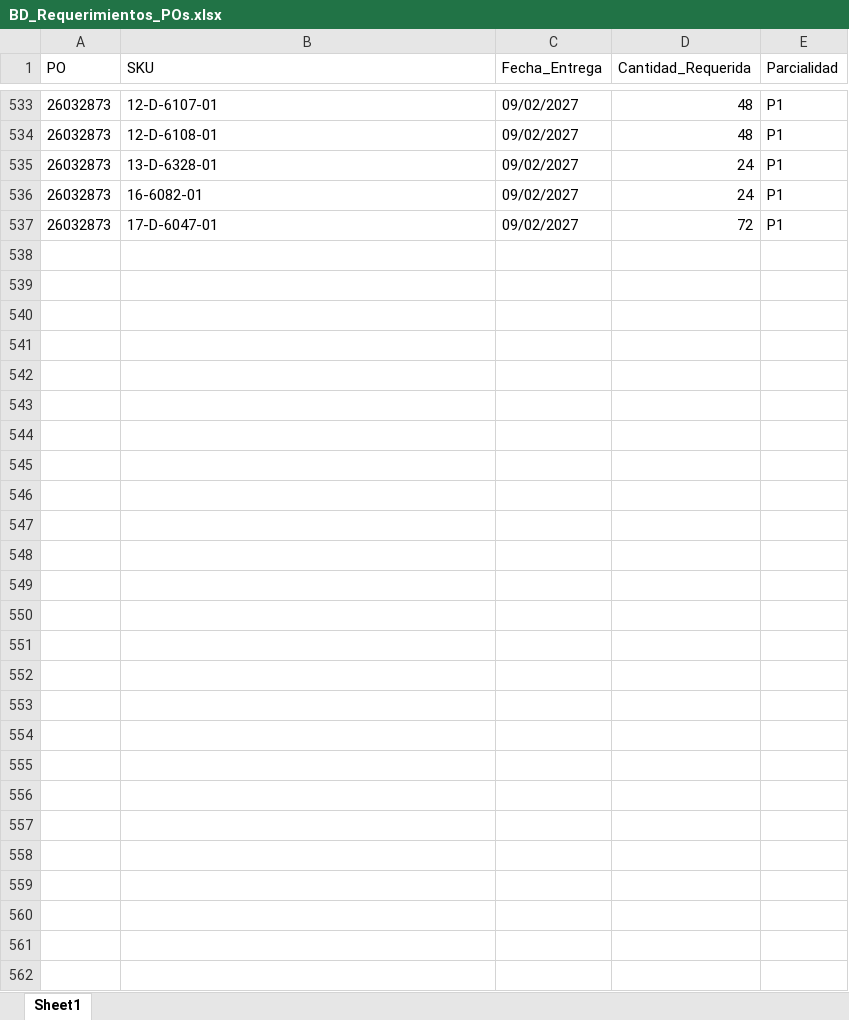
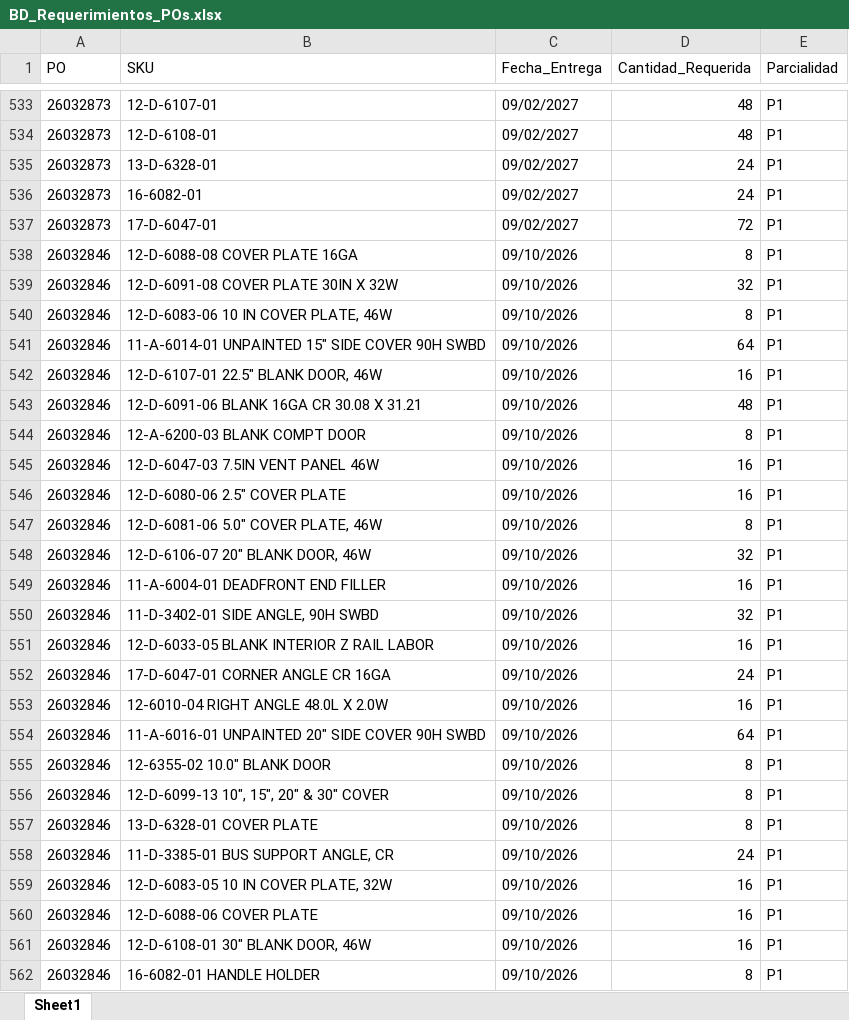
Before and after one commit to jesusalbertomoraleslopez-byte/sigrama_po_tracker, an Excel workbook: data/BD_Requerimientos_POs.xlsx, sheet Sheet1, drawn as a sheet; only a part is shown, gaps mark what is left out; values as stored, in another font and other column widths than the file's, no borders; the diff names each change by its address in the sheet, - before the commit and + after, or states it on an @@ line.

```diff
--- a/data/BD_Requerimientos_POs.xlsx (sheet Sheet1)
+++ b/data/BD_Requerimientos_POs.xlsx (sheet Sheet1)
+row 538: 26032846 | 12-D-6088-08 COVER PLATE 16GA | 09/10/2026 | 8 | P1
+row 539: 26032846 | 12-D-6091-08 COVER PLATE 30IN X 32W | 09/10/2026 | 32 | P1
+row 540: 26032846 | 12-D-6083-06 10 IN COVER PLATE, 46W | 09/10/2026 | 8 | P1
+row 541: 26032846 | 11-A-6014-01 UNPAINTED 15" SIDE COVER 90H SWBD | 09/10/2026 | 64 | P1
+row 542: 26032846 | 12-D-6107-01 22.5" BLANK DOOR, 46W | 09/10/2026 | 16 | P1
+row 543: 26032846 | 12-D-6091-06 BLANK 16GA CR 30.08 X 31.21 | 09/10/2026 | 48 | P1
+row 544: 26032846 | 12-A-6200-03 BLANK COMPT DOOR | 09/10/2026 | 8 | P1
+row 545: 26032846 | 12-D-6047-03 7.5IN VENT PANEL 46W | 09/10/2026 | 16 | P1
+row 546: 26032846 | 12-D-6080-06 2.5" COVER PLATE | 09/10/2026 | 16 | P1
+row 547: 26032846 | 12-D-6081-06 5.0" COVER PLATE, 46W | 09/10/2026 | 8 | P1
+row 548: 26032846 | 12-D-6106-07 20" BLANK DOOR, 46W | 09/10/2026 | 32 | P1
+row 549: 26032846 | 11-A-6004-01 DEADFRONT END FILLER | 09/10/2026 | 16 | P1
+row 550: 26032846 | 11-D-3402-01 SIDE ANGLE, 90H SWBD | 09/10/2026 | 32 | P1
+row 551: 26032846 | 12-D-6033-05 BLANK INTERIOR Z RAIL LABOR | 09/10/2026 | 16 | P1
+row 552: 26032846 | 17-D-6047-01 CORNER ANGLE CR 16GA | 09/10/2026 | 24 | P1
+row 553: 26032846 | 12-6010-04 RIGHT ANGLE 48.0L X 2.0W | 09/10/2026 | 16 | P1
+row 554: 26032846 | 11-A-6016-01 UNPAINTED 20" SIDE COVER 90H SWBD | 09/10/2026 | 64 | P1
+row 555: 26032846 | 12-6355-02 10.0" BLANK DOOR | 09/10/2026 | 8 | P1
+row 556: 26032846 | 12-D-6099-13 10", 15", 20" & 30" COVER | 09/10/2026 | 8 | P1
+row 557: 26032846 | 13-D-6328-01 COVER PLATE | 09/10/2026 | 8 | P1
+row 558: 26032846 | 11-D-3385-01 BUS SUPPORT ANGLE, CR | 09/10/2026 | 24 | P1
+row 559: 26032846 | 12-D-6083-05 10 IN COVER PLATE, 32W | 09/10/2026 | 16 | P1
+row 560: 26032846 | 12-D-6088-06 COVER PLATE | 09/10/2026 | 16 | P1
+row 561: 26032846 | 12-D-6108-01 30" BLANK DOOR, 46W | 09/10/2026 | 16 | P1
+row 562: 26032846 | 16-6082-01 HANDLE HOLDER | 09/10/2026 | 8 | P1
```
Also changed, not shown: data/BD_POs_Cabecera.xlsx, data/BD_POs_Partidas_Detalladas.xlsx, 2 other files.
